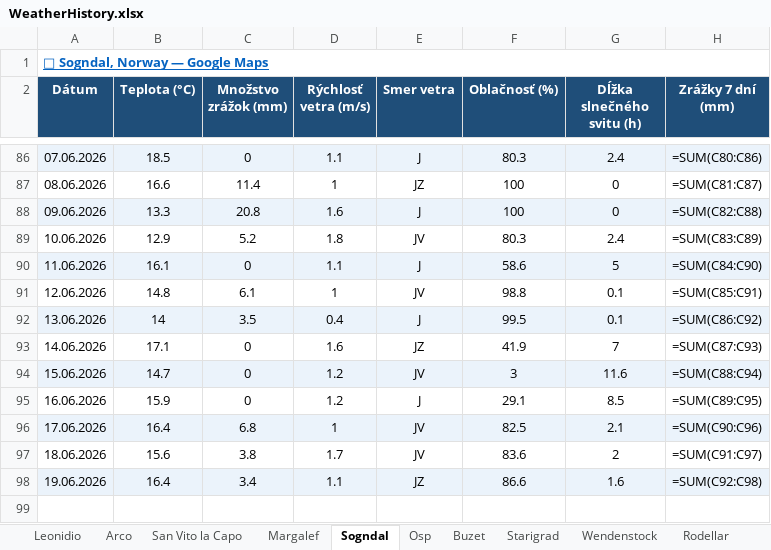
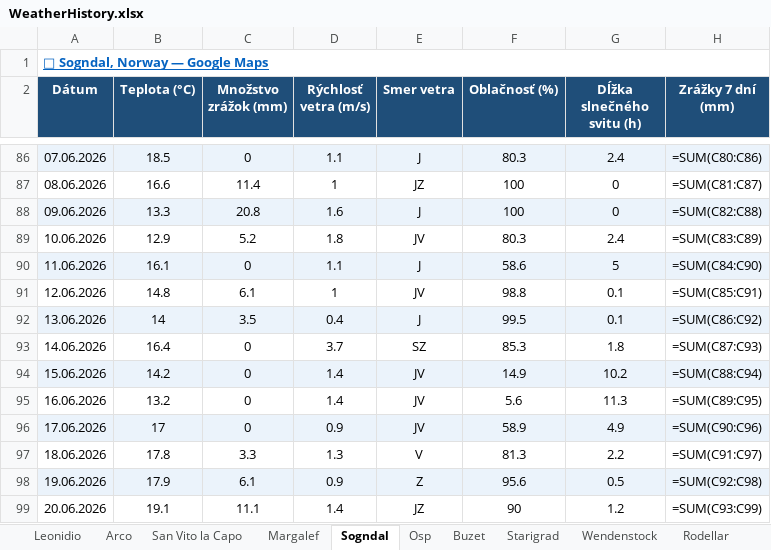
Before and after one commit to slavo1976/AgentWeather, an Excel workbook: WeatherHistory.xlsx, sheet Sogndal, drawn as a sheet; only a part is shown, gaps mark what is left out; values as stored, in another font and other column widths than the file's, no borders; formulas without a stored value are shown as written; the diff names each change by its address in the sheet, - before the commit and + after, or states it on an @@ line.

```diff
--- a/WeatherHistory.xlsx (sheet Sogndal)
+++ b/WeatherHistory.xlsx (sheet Sogndal)
-B93 (Teplota (°C)): 17.1
+B93 (Teplota (°C)): 16.4
-D93 (Rýchlosť vetra (m/s)): 1.6
+D93 (Rýchlosť vetra (m/s)): 3.7
-E93 (Smer vetra): JZ
+E93 (Smer vetra): SZ
-F93 (Oblačnosť (%)): 41.9
+F93 (Oblačnosť (%)): 85.3
-G93 (Dĺžka slnečného svitu (h)): 7
+G93 (Dĺžka slnečného svitu (h)): 1.8
-B94 (Teplota (°C)): 14.7
+B94 (Teplota (°C)): 14.2
-D94:D95 (Rýchlosť vetra (m/s)): 1.2
+D94:D95 (Rýchlosť vetra (m/s)): 1.4
-F94 (Oblačnosť (%)): 3
+F94 (Oblačnosť (%)): 14.9
-G94 (Dĺžka slnečného svitu (h)): 11.6
+G94 (Dĺžka slnečného svitu (h)): 10.2
-B95 (Teplota (°C)): 15.9
+B95 (Teplota (°C)): 13.2
-E95 (Smer vetra): J
+E95 (Smer vetra): JV
-F95 (Oblačnosť (%)): 29.1
+F95 (Oblačnosť (%)): 5.6
-G95 (Dĺžka slnečného svitu (h)): 8.5
+G95 (Dĺžka slnečného svitu (h)): 11.3
-B96 (Teplota (°C)): 16.4
+B96 (Teplota (°C)): 17
-C96 (Množstvo zrážok (mm)): 6.8
+C96 (Množstvo zrážok (mm)): 0
-D96 (Rýchlosť vetra (m/s)): 1
+D96 (Rýchlosť vetra (m/s)): 0.9
-F96 (Oblačnosť (%)): 82.5
+F96 (Oblačnosť (%)): 58.9
-G96 (Dĺžka slnečného svitu (h)): 2.1
+G96 (Dĺžka slnečného svitu (h)): 4.9
-B97 (Teplota (°C)): 15.6
+B97 (Teplota (°C)): 17.8
-C97 (Množstvo zrážok (mm)): 3.8
+C97 (Množstvo zrážok (mm)): 3.3
-D97 (Rýchlosť vetra (m/s)): 1.7
+D97 (Rýchlosť vetra (m/s)): 1.3
-E97 (Smer vetra): JV
+E97 (Smer vetra): V
-F97 (Oblačnosť (%)): 83.6
+F97 (Oblačnosť (%)): 81.3
-G97 (Dĺžka slnečného svitu (h)): 2
+G97 (Dĺžka slnečného svitu (h)): 2.2
-B98 (Teplota (°C)): 16.4
+B98 (Teplota (°C)): 17.9
-C98 (Množstvo zrážok (mm)): 3.4
+C98 (Množstvo zrážok (mm)): 6.1
-D98 (Rýchlosť vetra (m/s)): 1.1
+D98 (Rýchlosť vetra (m/s)): 0.9
-E98 (Smer vetra): JZ
+E98 (Smer vetra): Z
-F98 (Oblačnosť (%)): 86.6
+F98 (Oblačnosť (%)): 95.6
-G98 (Dĺžka slnečného svitu (h)): 1.6
+G98 (Dĺžka slnečného svitu (h)): 0.5
+row 99: 20.06.2026 | 19.1 | 11.1 | 1.4 | JZ | 90 | 1.2 | =SUM(C93:C99)
```
Also changed, not shown: sheet Osp, sheet Wendenstock, sheet Arco, sheet Ceuse, sheet Starigrad, sheet Buzet, 6 more sheets.
